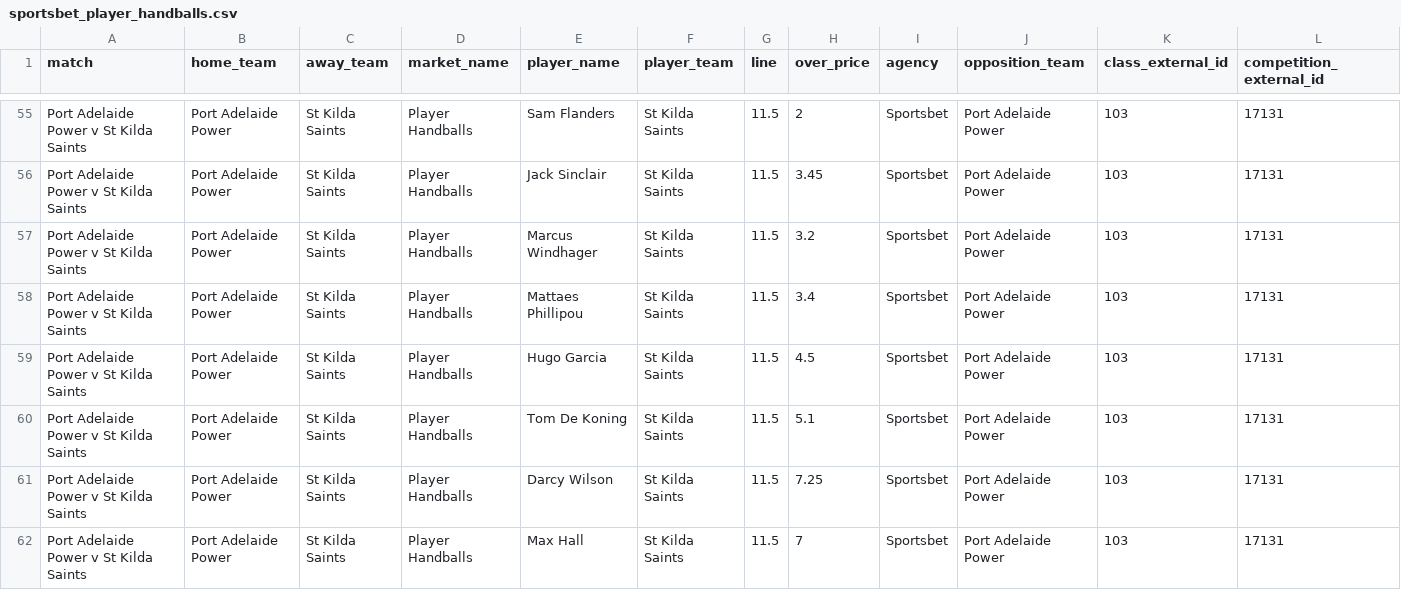
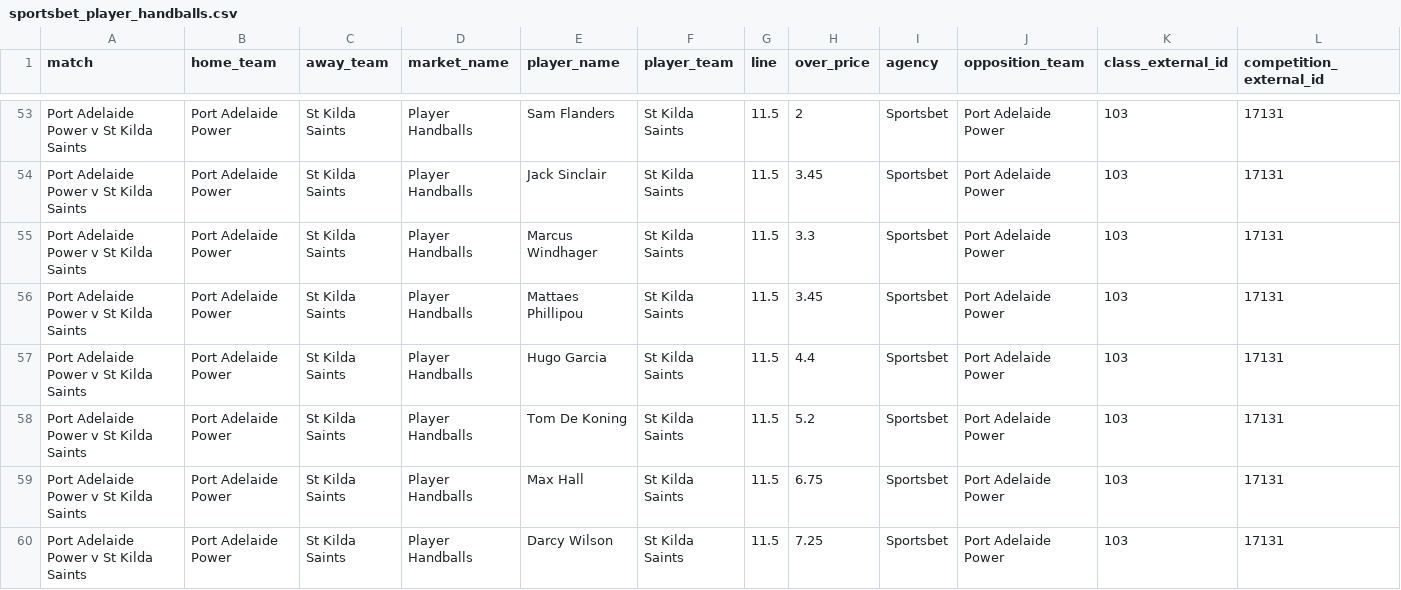
Before and after one commit to jamesbrown1417/AFL, a CSV file: Data/scraped_odds/sportsbet_player_handballs.csv, drawn as a sheet; only a part is shown, gaps mark what is left out; removed rows and columns are numbered as before the commit, all else as after; rows hold the shown columns only; the diff covers the shown part only; the diff names each change by its address in the sheet, - before the commit and + after, or states it on an @@ line.

```diff
--- a/Data/scraped_odds/sportsbet_player_handballs.csv
+++ b/Data/scraped_odds/sportsbet_player_handballs.csv
-H55 (over_price): 3.2
+H55 (over_price): 3.3
-H56 (over_price): 3.4
+H56 (over_price): 3.45
-H57 (over_price): 4.5
+H57 (over_price): 4.4
-H58 (over_price): 5.1
+H58 (over_price): 5.2
+row 59: Port Adelaide Power v St Kilda Saints | Port Adelaide Power | St Kilda Saints | Player Handballs | Max Hall | St Kilda Saints | 11.5 | 6.75 | Sportsbet | Port Adelaide Power | 103 | 17131
-row 62: Port Adelaide Power v St Kilda Saints | Port Adelaide Power | St Kilda Saints | Player Handballs | Max Hall | St Kilda Saints | 11.5 | 7 | Sportsbet | Port Adelaide Power | 103 | 17131
```
Also changed, not shown: 4 added rows, 3 removed rows and 49 edited cells elsewhere in this file, Data/scraped_odds/dabble_player_marks.csv, Data/scraped_odds/sportsbet_player_disposals.csv, 37 other files.
